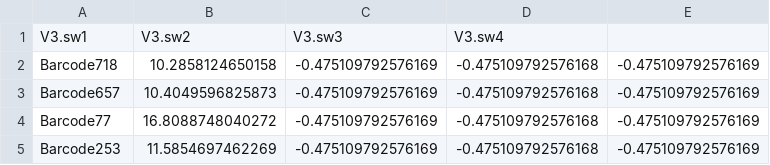
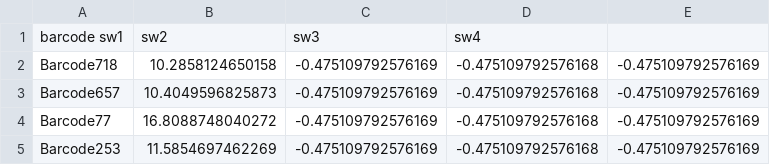
Before and after one commit to lpantano/scripts_hsph, a TSV file: sui_enhancer/difference.tsv, drawn as a sheet; only a part is shown; removed rows and columns are numbered as before the commit, all else as after; the diff names each change by its address in the sheet, - before the commit and + after, or states it on an @@ line.

Commit message:
fix header

```diff
--- a/sui_enhancer/difference.tsv
+++ b/sui_enhancer/difference.tsv
-row 1: V3.sw1 | V3.sw2 | V3.sw3 | V3.sw4
+row 1: barcode sw1 | sw2 | sw3 | sw4
```
